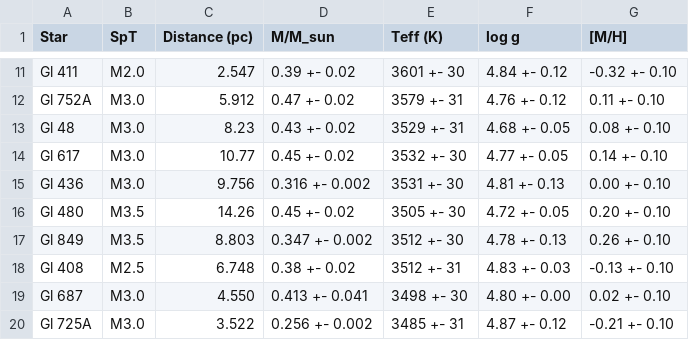
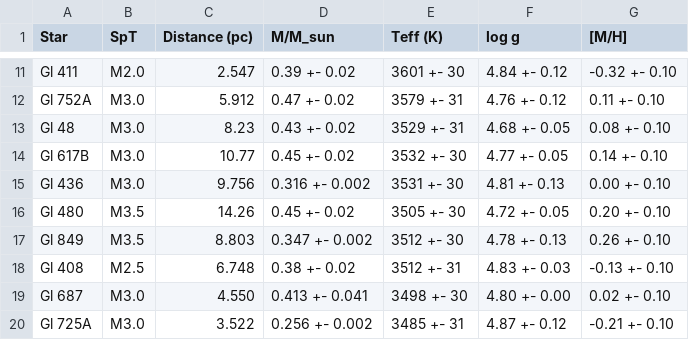
Before and after one commit to DGonzalezPicos/retrieval_base, a CSV file: paper/data/fundamental_parameters.csv, drawn as a sheet; only a part is shown, gaps mark what is left out.

```diff
--- a/paper/data/fundamental_parameters.csv
+++ b/paper/data/fundamental_parameters.csv
@@ -13,3 +13,3 @@ Gl 752A,M3.0,5.912,0.47 +- 0.02,3579 +- 31,4.76 +- 0.12,0.11 +- 0.10
 Gl 48,M3.0,8.23,0.43 +- 0.02,3529 +- 31,4.68 +- 0.05,0.08 +- 0.10
-Gl 617,M3.0,10.77,0.45 +- 0.02,3532 +- 30,4.77 +- 0.05,0.14 +- 0.10
+Gl 617B,M3.0,10.77,0.45 +- 0.02,3532 +- 30,4.77 +- 0.05,0.14 +- 0.10
 Gl 436,M3.0,9.756,0.316 +- 0.002,3531 +- 30,4.81 +- 0.13,0.00 +- 0.10
```
Also changed, not shown: 20 other files.
